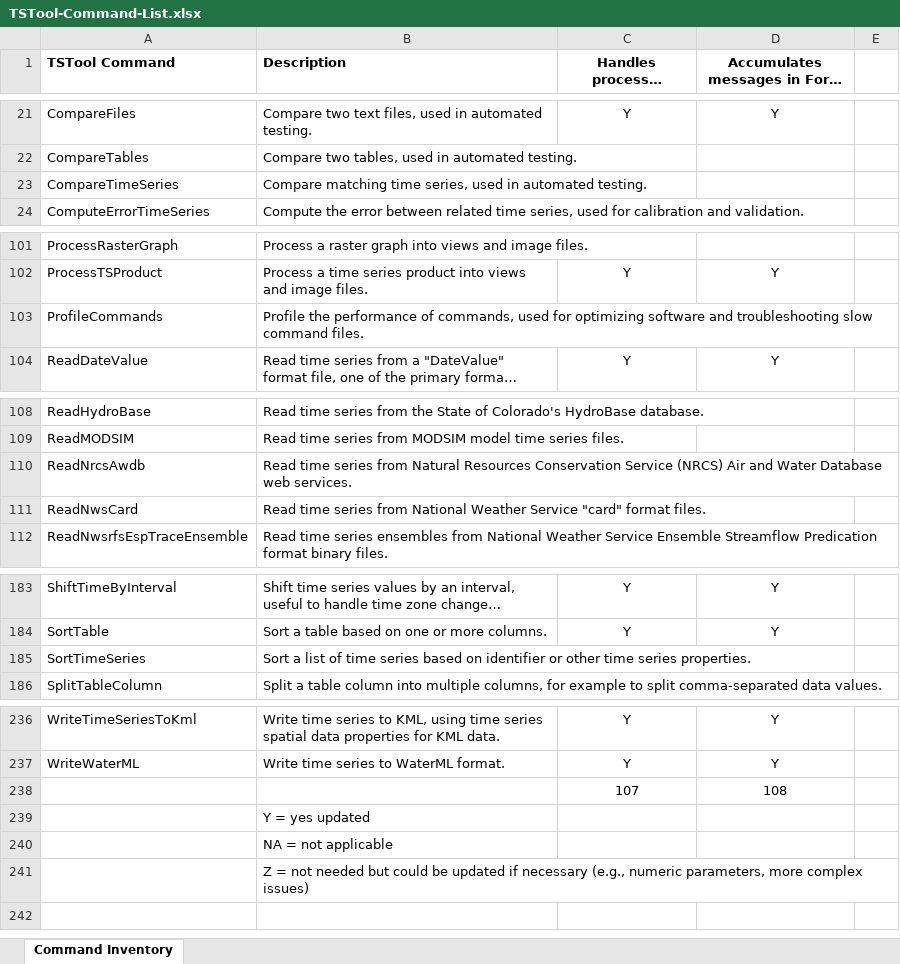
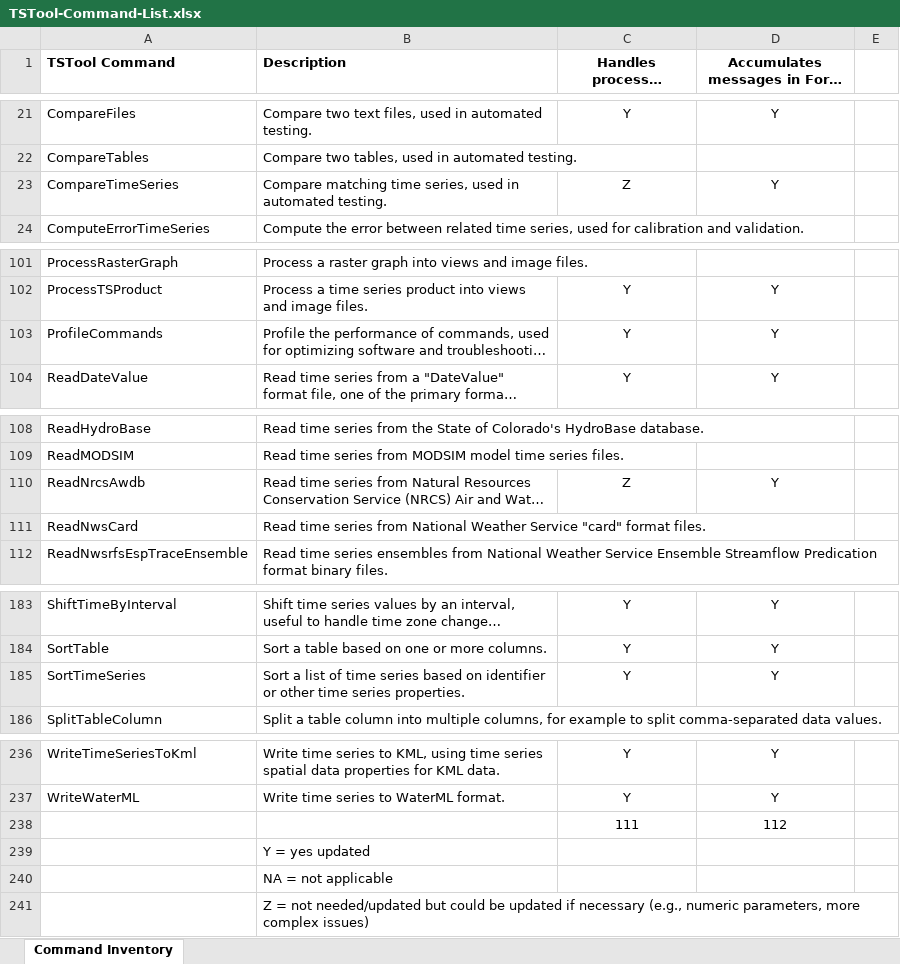
Before and after one commit to OpenCDSS/cdss-app-tstool-doc, an Excel workbook: doc/DeveloperResources/CommandInventory/TSTool-Command-List.xlsx, sheet Command Inventory, drawn as a sheet; only a part is shown, gaps mark what is left out; long unchanged cells end in …; values as stored, in another font and other column widths than the file's, no borders; removed rows and columns are numbered as before the commit, all else as after; the diff names each change by its address in the sheet, - before the commit and + after, or states it on an @@ line.

Commit message:
Update documentation to include HTML versions of command documentation for ReadReclamationHDB, WriteReclamationHDB, and SortTimeSeries.

```diff
--- a/doc/DeveloperResources/CommandInventory/TSTool-Command-List.xlsx (sheet Command Inventory)
+++ b/doc/DeveloperResources/CommandInventory/TSTool-Command-List.xlsx (sheet Command Inventory)
-C23 (Handles processor ${Property}?): (empty)
+C23 (Handles processor ${Property}?): Z
-D23: (empty)
+D23: Y
-C103 (Handles processor ${Property}?): (empty)
+C103 (Handles processor ${Property}?): Y
-D103: (empty)
+D103: Y
-C110 (Handles processor ${Property}?): (empty)
+C110 (Handles processor ${Property}?): Z
-D110: (empty)
+D110: Y
-C185 (Handles processor ${Property}?): (empty)
+C185 (Handles processor ${Property}?): Y
-D185: (empty)
+D185: Y
-row 238:  |  | 107 | 108
+row 238:  |  | 111 | 112
-B241 (Description): …= not needed but could…
+B241 (Description): …= not needed/updated but could…
```
Also changed, not shown: 21 other files.
